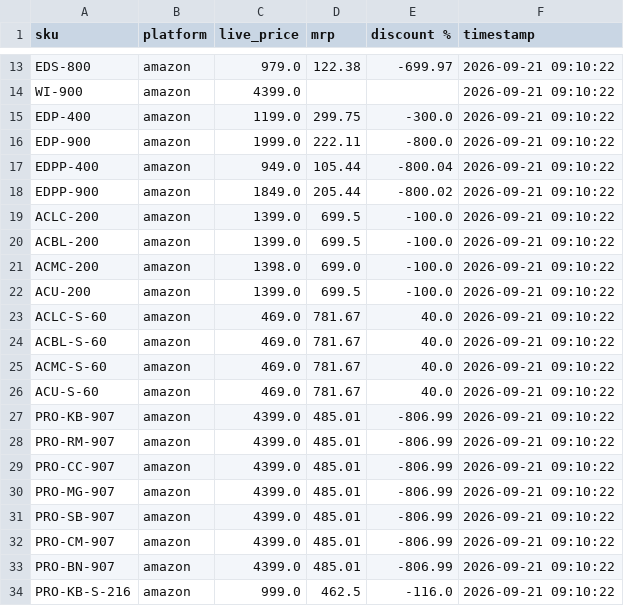
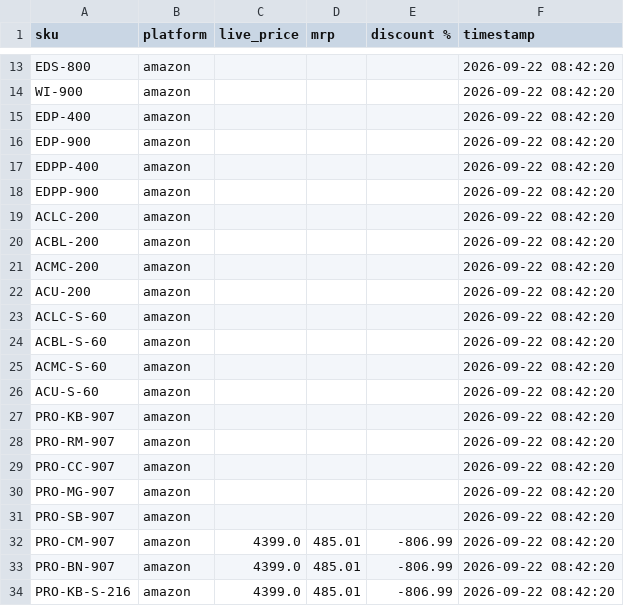
Before and after one commit to Shubham-Shigvan/price-tracker, a CSV file: latest_prices.csv, drawn as a sheet; only a part is shown, gaps mark what is left out; the diff covers the shown part only; the diff names each change by its address in the sheet, - before the commit and + after, or states it on an @@ line.

```diff
--- a/latest_prices.csv
+++ b/latest_prices.csv
-C13 (live_price): 979.0
+C13 (live_price): (empty)
-D13 (mrp): 122.38
+D13 (mrp): (empty)
-E13 (discount %): -699.97
+E13 (discount %): (empty)
-F13:F34 (timestamp): 2026-09-21 09:10:22
+F13:F34 (timestamp): 2026-09-22 08:42:20
-C14 (live_price): 4399.0
+C14 (live_price): (empty)
-C15 (live_price): 1199.0
+C15 (live_price): (empty)
-D15 (mrp): 299.75
+D15 (mrp): (empty)
-E15 (discount %): -300.0
+E15 (discount %): (empty)
-C16 (live_price): 1999.0
+C16 (live_price): (empty)
-D16 (mrp): 222.11
+D16 (mrp): (empty)
-E16 (discount %): -800.0
+E16 (discount %): (empty)
-C17 (live_price): 949.0
+C17 (live_price): (empty)
-D17 (mrp): 105.44
+D17 (mrp): (empty)
-E17 (discount %): -800.04
+E17 (discount %): (empty)
-C18 (live_price): 1849.0
+C18 (live_price): (empty)
-D18 (mrp): 205.44
+D18 (mrp): (empty)
-E18 (discount %): -800.02
+E18 (discount %): (empty)
-C19:C20 (live_price): 1399.0
+C19:C20 (live_price): (empty)
-D19:D20 (mrp): 699.5
+D19:D20 (mrp): (empty)
-E19:E22 (discount %): -100.0
+E19:E22 (discount %): (empty)
-C21 (live_price): 1398.0
+C21 (live_price): (empty)
-D21 (mrp): 699.0
+D21 (mrp): (empty)
-C22 (live_price): 1399.0
+C22 (live_price): (empty)
-D22 (mrp): 699.5
+D22 (mrp): (empty)
-C23:C26 (live_price): 469.0
+C23:C26 (live_price): (empty)
-D23:D26 (mrp): 781.67
+D23:D26 (mrp): (empty)
-E23:E26 (discount %): 40.0
+E23:E26 (discount %): (empty)
-C27:C31 (live_price): 4399.0
+C27:C31 (live_price): (empty)
-D27:D31 (mrp): 485.01
+D27:D31 (mrp): (empty)
-E27:E31 (discount %): -806.99
+E27:E31 (discount %): (empty)
-C34 (live_price): 999.0
+C34 (live_price): 4399.0
-D34 (mrp): 462.5
+D34 (mrp): 485.01
-E34 (discount %): -116.0
+E34 (discount %): -806.99
```
Also changed, not shown: 59 edited cells elsewhere in this file, error_log.csv, price_history.csv.
